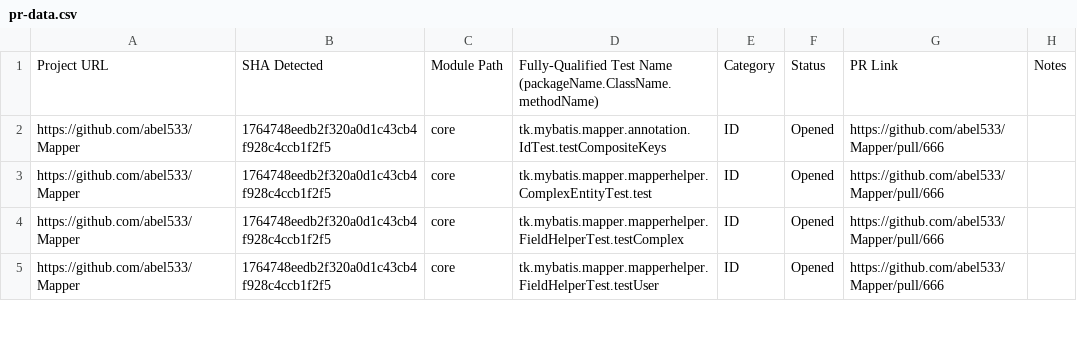
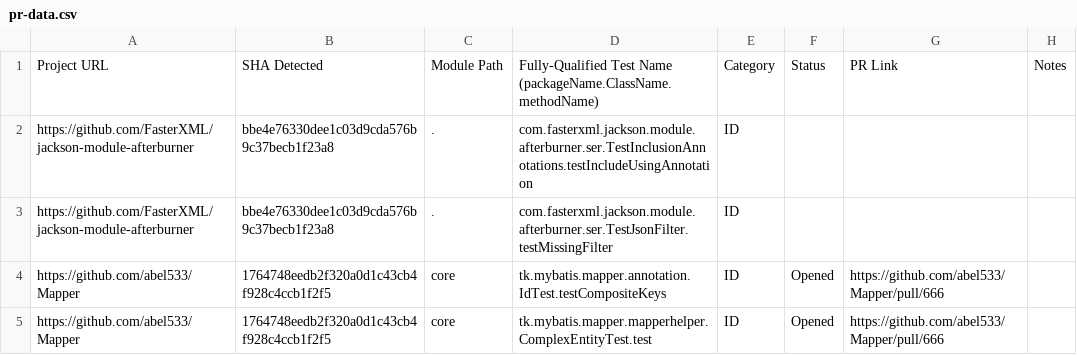
Before and after one commit to LeoYimingLi/idoft, a CSV file: pr-data.csv, drawn as a sheet; only a part is shown; the shorter side is filled out with more unchanged rows; the diff names each change by its address in the sheet, - before the commit and + after, or states it on an @@ line.

Commit message:
Update pr-data.csv

```diff
--- a/pr-data.csv
+++ b/pr-data.csv
+row 2: https://github.com/FasterXML/jackson-module-afterburner | bbe4e76330dee1c03d9cda576b9c37becb1f23a8 | . | com.fasterxml.jackson.module.afterburner.ser.TestInclusionAnnotations.testIncludeUsingAnnotation | ID
+row 3: https://github.com/FasterXML/jackson-module-afterburner | bbe4e76330dee1c03d9cda576b9c37becb1f23a8 | . | com.fasterxml.jackson.module.afterburner.ser.TestJsonFilter.testMissingFilter | ID
```
